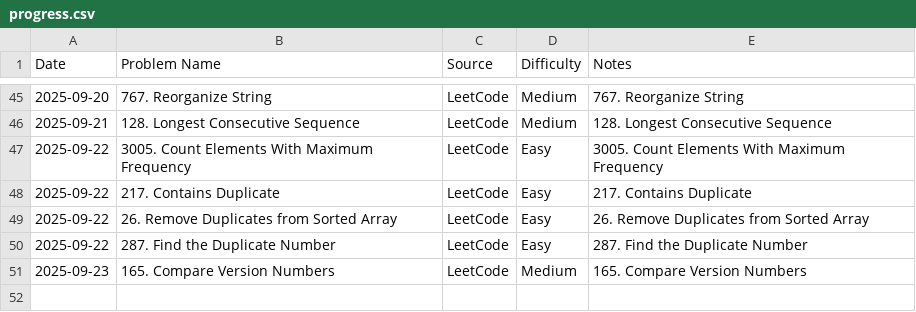
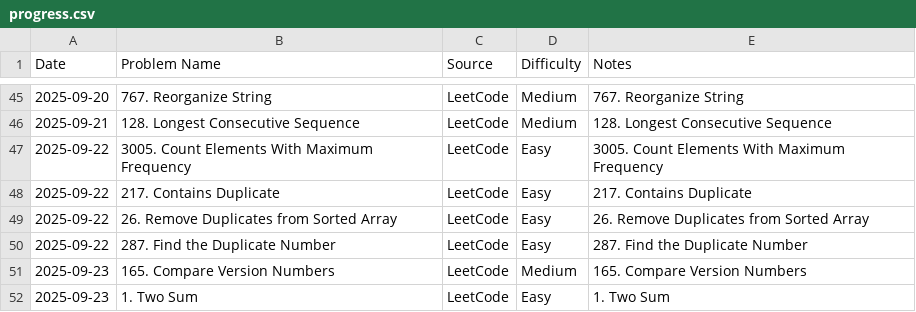
Before and after one commit to AmjustGettingStarted/java-daily-practice, a CSV file: progress.csv, drawn as a sheet; only a part is shown, gaps mark what is left out.

Commit message:
update progress
Co-authored-by: HARSHITH-MV <harshithmv2002@gmail.com>

```diff
--- a/progress.csv
+++ b/progress.csv
@@ -51 +51,2 @@ Date,Problem Name,Source,Difficulty,Notes
 2025-09-23,165. Compare Version Numbers,LeetCode,Medium,165. Compare Version Numbers
+2025-09-23,1. Two Sum,LeetCode,Easy,1. Two Sum
```
